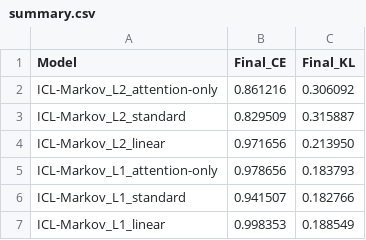
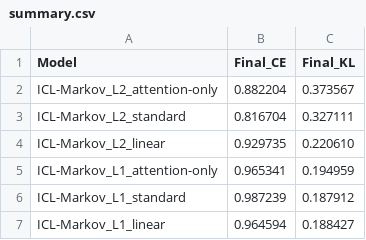
Before and after one commit to hyusterr/sequence.model.analysis, a CSV file: results/summary.csv, drawn as a sheet.

```diff
--- a/results/summary.csv
+++ b/results/summary.csv
@@ -1,7 +1,7 @@
 Model,Final_CE,Final_KL
-ICL-Markov_L2_attention-only,0.861216,0.306092
-ICL-Markov_L2_standard,0.829509,0.315887
-ICL-Markov_L2_linear,0.971656,0.213950
-ICL-Markov_L1_attention-only,0.978656,0.183793
-ICL-Markov_L1_standard,0.941507,0.182766
-ICL-Markov_L1_linear,0.998353,0.188549
+ICL-Markov_L2_attention-only,0.882204,0.373567
+ICL-Markov_L2_standard,0.816704,0.327111
+ICL-Markov_L2_linear,0.929735,0.220610
+ICL-Markov_L1_attention-only,0.965341,0.194959
+ICL-Markov_L1_standard,0.987239,0.187912
+ICL-Markov_L1_linear,0.964594,0.188427
```
Also changed, not shown: 6 other files.
